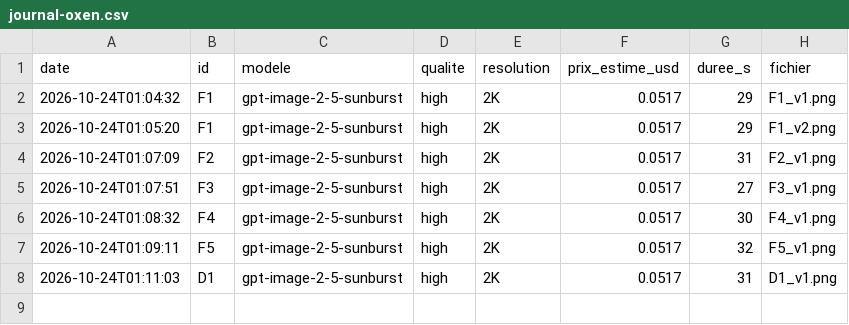
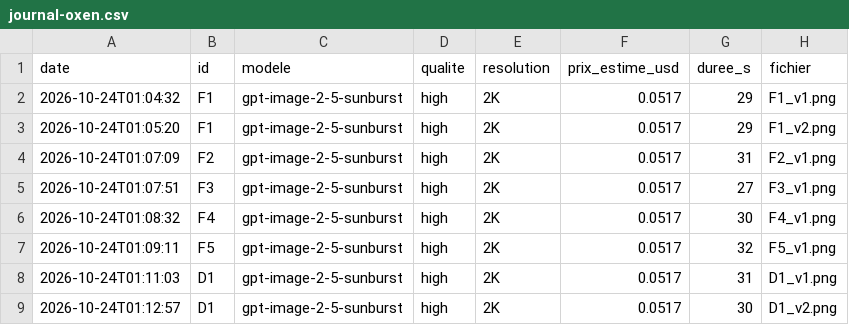
Before and after one commit to contactstudiof42/Montagev2, a CSV file: projets-phase-3/cm-derniere-conversation/journal-oxen.csv, drawn as a sheet; the diff names each change by its address in the sheet, - before the commit and + after, or states it on an @@ line.

```diff
--- a/projets-phase-3/cm-derniere-conversation/journal-oxen.csv
+++ b/projets-phase-3/cm-derniere-conversation/journal-oxen.csv
+row 9: 2026-10-24T01:12:57 | D1 | gpt-image-2-5-sunburst | high | 2K | 0.0517 | 30 | D1_v2.png
```
Also changed, not shown: 1 other file.
